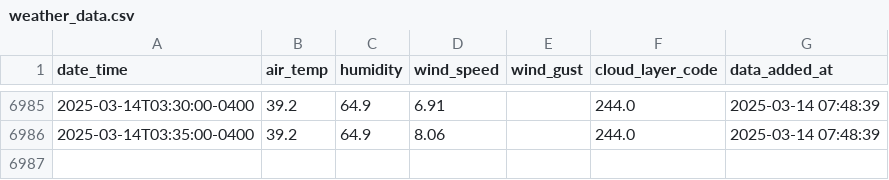
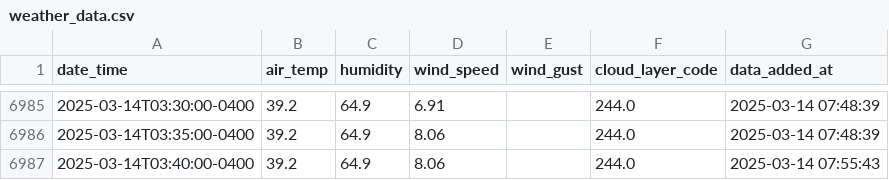
Before and after one commit to coopfos/KLGA, a CSV file: weather_data.csv, drawn as a sheet; only a part is shown, gaps mark what is left out; the diff names each change by its address in the sheet, - before the commit and + after, or states it on an @@ line.

Commit message:
Update weather data

```diff
--- a/weather_data.csv
+++ b/weather_data.csv
+row 6987: 2025-03-14T03:40:00-0400 | 39.2 | 64.9 | 8.06 |  | 244.0 | 2025-03-14 07:55:43
```
